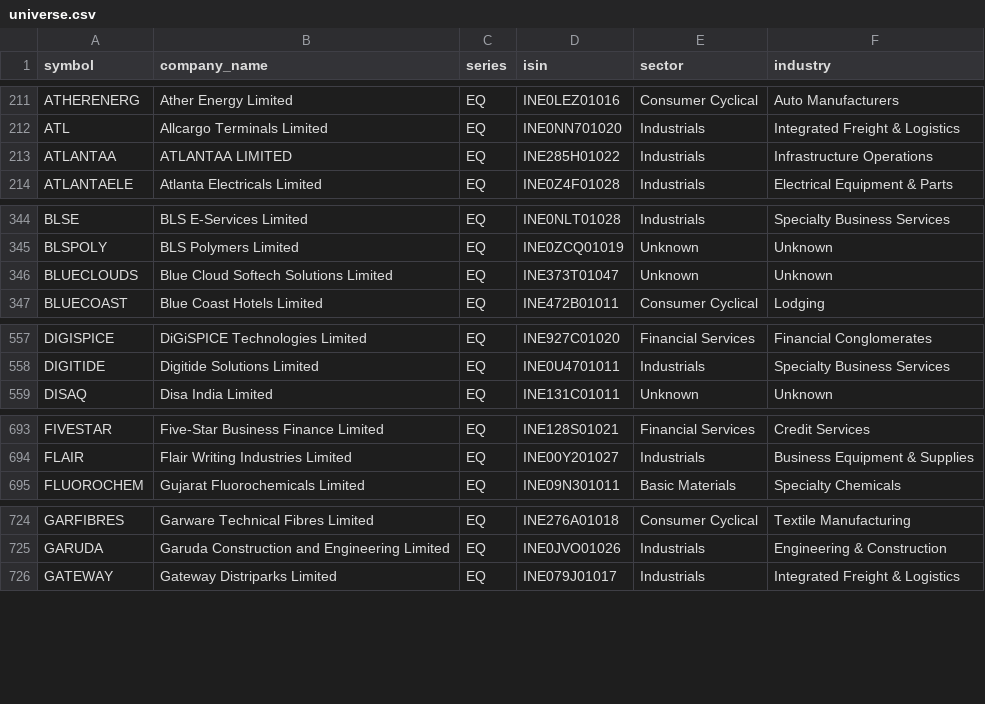
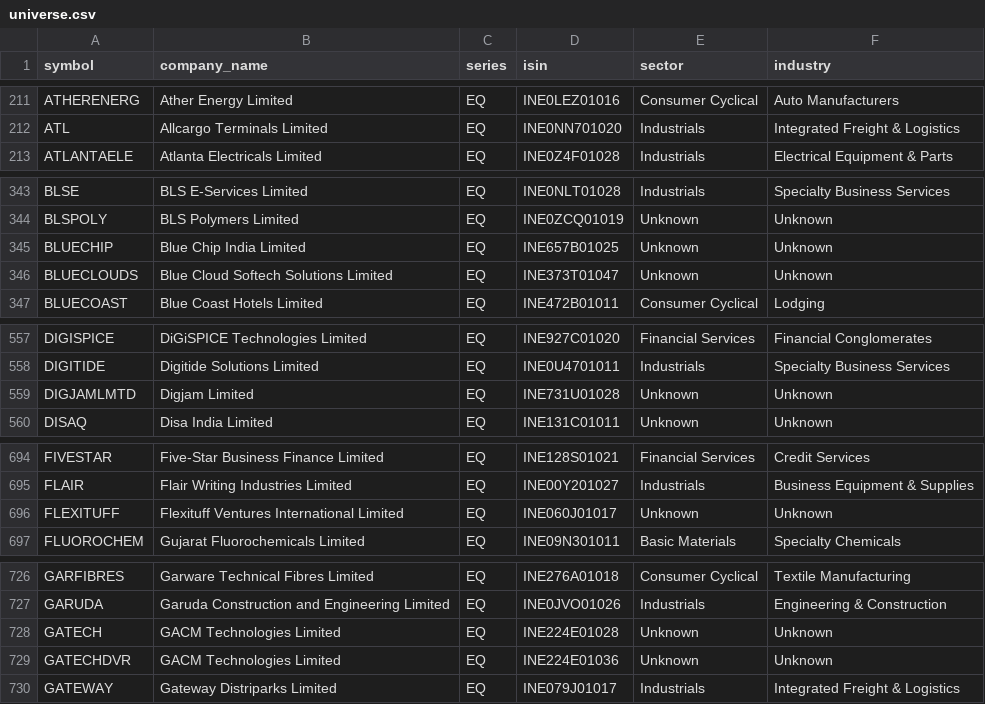
Before and after one commit to rjganatra/StockGPT, a CSV file: data/universe/universe.csv, drawn as a sheet; only a part is shown, gaps mark what is left out; removed rows and columns are numbered as before the commit, all else as after; the diff covers the shown part only; the diff names each change by its address in the sheet, - before the commit and + after, or states it on an @@ line.

```diff
--- a/data/universe/universe.csv
+++ b/data/universe/universe.csv
-row 213: ATLANTAA | ATLANTAA LIMITED | EQ | INE285H01022 | Industrials | Infrastructure Operations
+row 345: BLUECHIP | Blue Chip India Limited | EQ | INE657B01025 | Unknown | Unknown
+row 559: DIGJAMLMTD | Digjam Limited | EQ | INE731U01028 | Unknown | Unknown
+row 696: FLEXITUFF | Flexituff Ventures International Limited | EQ | INE060J01017 | Unknown | Unknown
+row 728: GATECH | GACM Technologies Limited | EQ | INE224E01028 | Unknown | Unknown
+row 729: GATECHDVR | GACM Technologies Limited | EQ | INE224E01036 | Unknown | Unknown
```
Also changed, not shown: 6 added rows and 4 removed rows elsewhere in this file, data/performance/signal_performance_summary.csv, data/range/range_bound.csv, 8 other files.
